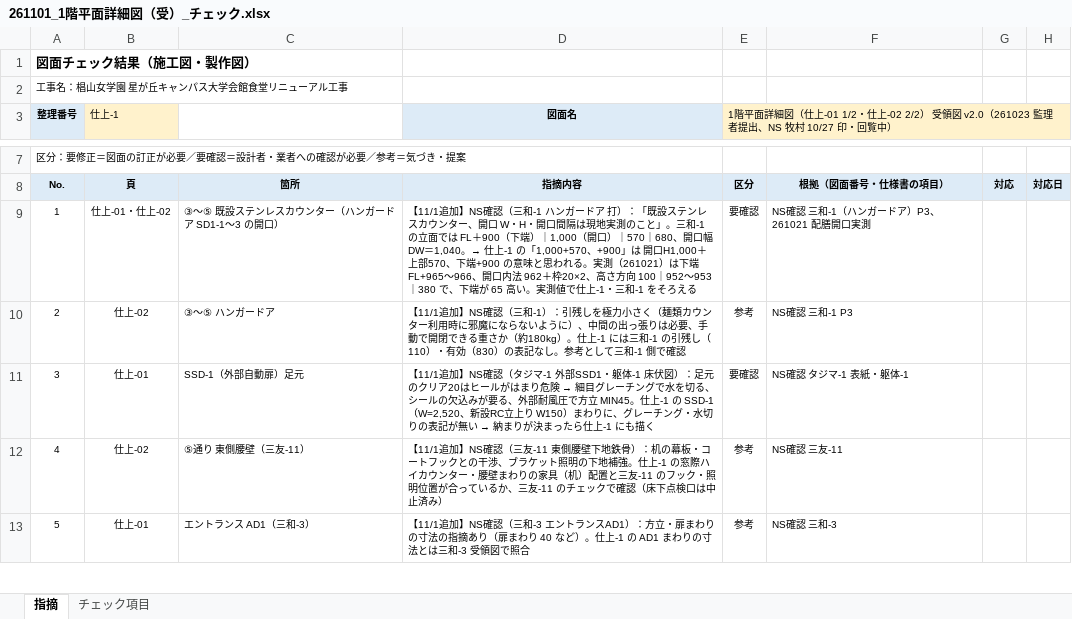
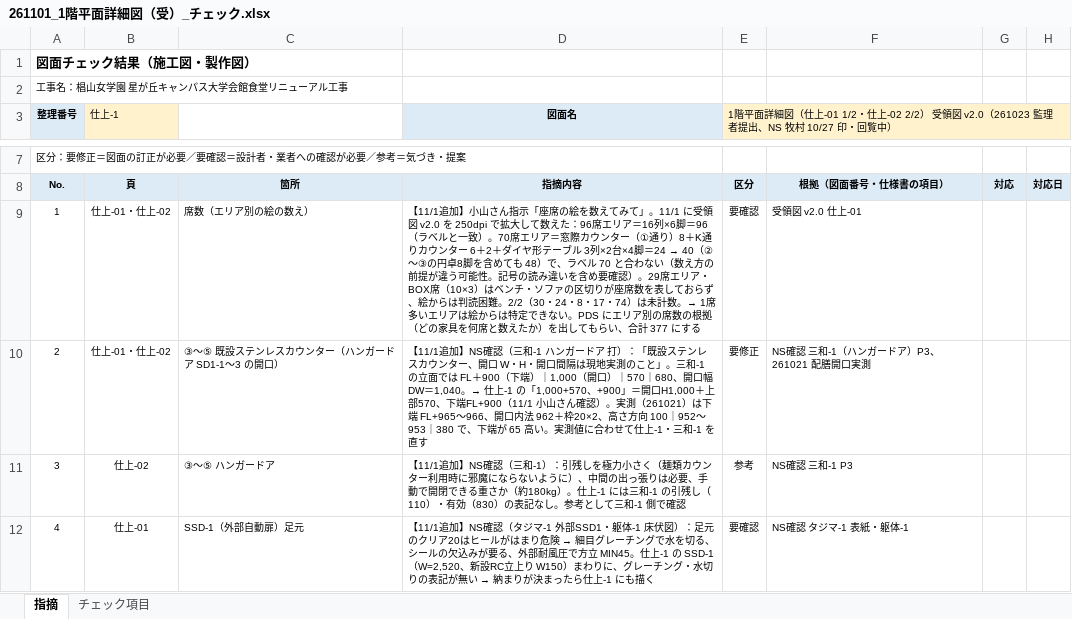
Before and after one commit to tutomukoyama1026-cpu/test-repo, an Excel workbook: 椙山改修/チェック/261101_1階平面詳細図（受）_チェック.xlsx, sheet 指摘, drawn as a sheet; only a part is shown, gaps mark what is left out; the shorter side is filled out with more unchanged rows; values as stored, in another font and other column widths than the file's, no borders; addresses are those after the commit; the diff names each change by its address in the sheet, - before the commit and + after, or states it on an @@ line.

```diff
--- a/椙山改修/チェック/261101_1階平面詳細図（受）_チェック.xlsx (sheet 指摘)
+++ b/椙山改修/チェック/261101_1階平面詳細図（受）_チェック.xlsx (sheet 指摘)
+row 9: 1 | 仕上-01・仕上-02 | 席数（エリア別の絵の数え） | 【11/1追加】小山さん指示「座席の絵を数えてみて」。11/1 に受領図 v2.0 を 250dpi で拡大して数えた：96席エリア＝16列×6脚＝96（ラベルと一致）。70席エリア＝窓際カウンター（①通り）8＋K通りカウンター 6＋2＋ダイヤ形テーブル 3列×2台×4脚＝24 → 40（②〜③の円卓8脚を含めても 48）で、ラベル 70 と合わない（数え方の前提が違う可能性。記号の読み違いを含め要確認）。29席エリア・BOX席（10×3）はベンチ・ソファの区切りが座席数を表しておらず、絵からは判読困難。2/2（30・24・8・17・74）は未計数。→ 1席多いエリアは絵からは特定できない。PDS にエリア別の席数の根拠（どの家具を何席と数えたか）を出してもらい、合計 377 にする | 要確認 | 受領図 v2.0 仕上-01
@@ column A (整理番号) renumbered from row 10 down @@
-D10 (図面名): …1,000+570、+900」は 開口H1,000＋上部570、下端+900 の意味と思われる。実測（261021）は下端 FL+965〜966、開口内法 962＋枠20×2、高さ方向 100｜952〜953｜380 で、下端が 65 高い。実測値で仕上-1・三和-1 をそろえる
+D10 (図面名): …1,000+570、+900」＝開口H1,000＋上部570、下端FL+900（11/1 小山さん確認）。実測（261021）は下端 FL+965〜966、開口内法 962＋枠20×2、高さ方向 100｜952〜953｜380 で、下端が 65 高い。実測値に合わせて仕上-1・三和-1 を直す
-E10: 要確認
+E10: 要修正
```
Also changed, not shown: 椙山改修/チェック/261101_1階天井伏図（打）_チェック.xlsx, 1 other file.
